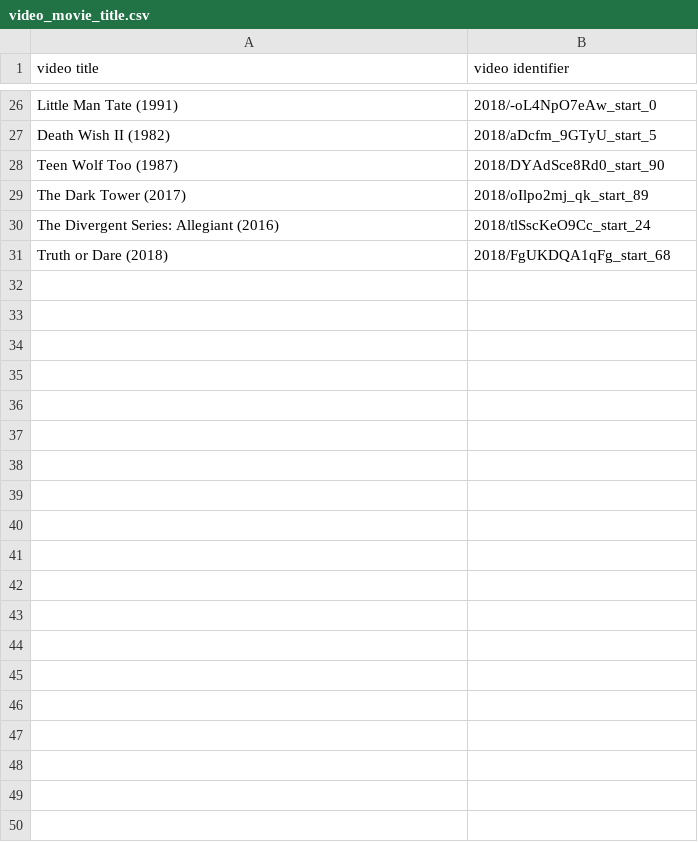
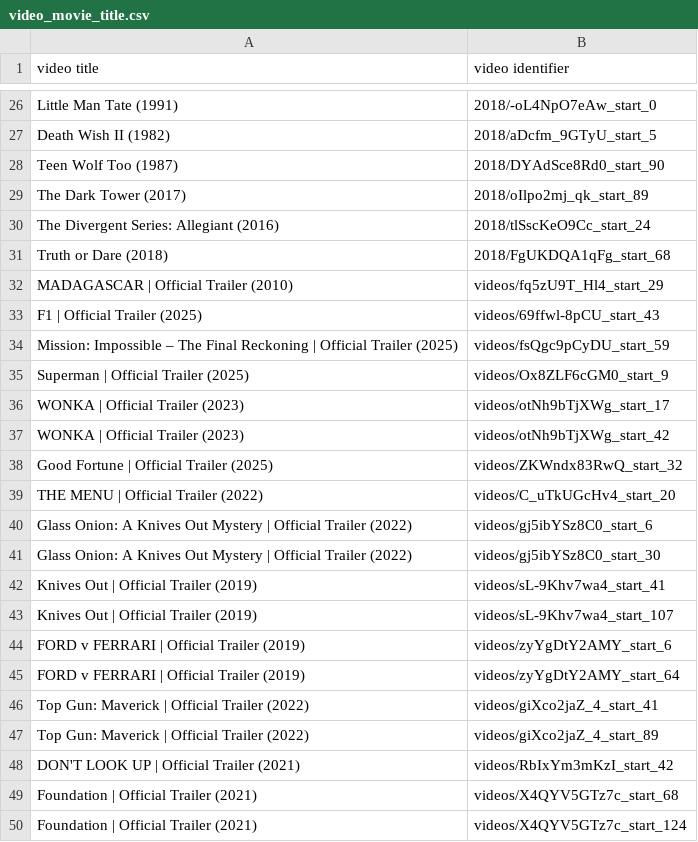
Before and after one commit to CASS-FlowMatching/CASS-FlowMatching.github.io, a CSV file: video_movie_title.csv, drawn as a sheet; only a part is shown, gaps mark what is left out; the diff covers the shown part only; the diff names each change by its address in the sheet, - before the commit and + after, or states it on an @@ line.

Commit message:
update movie titles

```diff
--- a/video_movie_title.csv
+++ b/video_movie_title.csv
+row 32: MADAGASCAR | Official Trailer (2010) | videos/fq5zU9T_Hl4_start_29
+row 33: F1 | Official Trailer (2025) | videos/69ffwl-8pCU_start_43
+row 34: Mission: Impossible – The Final Reckoning | Official Trailer (2025) | videos/fsQgc9pCyDU_start_59
+row 35: Superman | Official Trailer (2025) | videos/Ox8ZLF6cGM0_start_9
+row 36: WONKA | Official Trailer (2023) | videos/otNh9bTjXWg_start_17
+row 37: WONKA | Official Trailer (2023) | videos/otNh9bTjXWg_start_42
+row 38: Good Fortune | Official Trailer (2025) | videos/ZKWndx83RwQ_start_32
+row 39: THE MENU | Official Trailer (2022) | videos/C_uTkUGcHv4_start_20
+row 40: Glass Onion: A Knives Out Mystery | Official Trailer (2022) | videos/gj5ibYSz8C0_start_6
+row 41: Glass Onion: A Knives Out Mystery | Official Trailer (2022) | videos/gj5ibYSz8C0_start_30
+row 42: Knives Out | Official Trailer (2019) | videos/sL-9Khv7wa4_start_41
+row 43: Knives Out | Official Trailer (2019) | videos/sL-9Khv7wa4_start_107
+row 44: FORD v FERRARI | Official Trailer (2019) | videos/zyYgDtY2AMY_start_6
+row 45: FORD v FERRARI | Official Trailer (2019) | videos/zyYgDtY2AMY_start_64
+row 46: Top Gun: Maverick | Official Trailer (2022) | videos/giXco2jaZ_4_start_41
+row 47: Top Gun: Maverick | Official Trailer (2022) | videos/giXco2jaZ_4_start_89
+row 48: DON'T LOOK UP | Official Trailer (2021) | videos/RbIxYm3mKzI_start_42
+row 49: Foundation | Official Trailer (2021) | videos/X4QYV5GTz7c_start_68
+row 50: Foundation | Official Trailer (2021) | videos/X4QYV5GTz7c_start_124
```
Also changed, not shown: 23 added rows elsewhere in this file, 1 other file.
